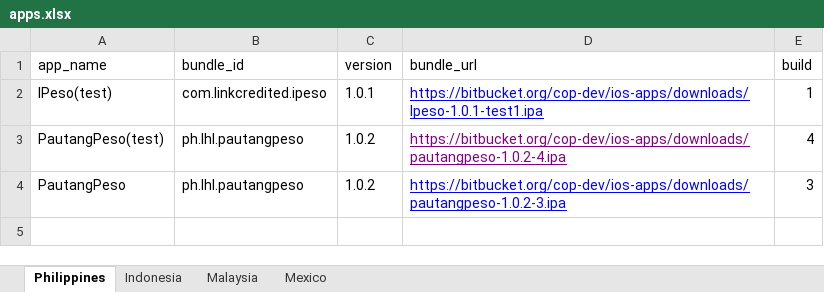
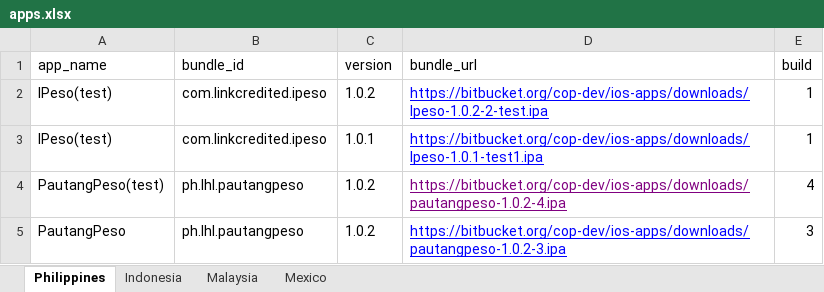
Before and after one commit to cop-dev/ios-apps, an Excel workbook: apps.xlsx, sheet Philippines, drawn as a sheet; values as stored, in another font and other column widths than the file's, no borders; the diff names each change by its address in the sheet, - before the commit and + after, or states it on an @@ line.

Commit message:
add ip new test

```diff
--- a/apps.xlsx (sheet Philippines)
+++ b/apps.xlsx (sheet Philippines)
+row 2: IPeso(test) | com.linkcredited.ipeso | 1.0.2 | https://bitbucket.org/cop-dev/ios-apps/downloads/Ipeso-1.0.2-2-test.ipa | 1
```
